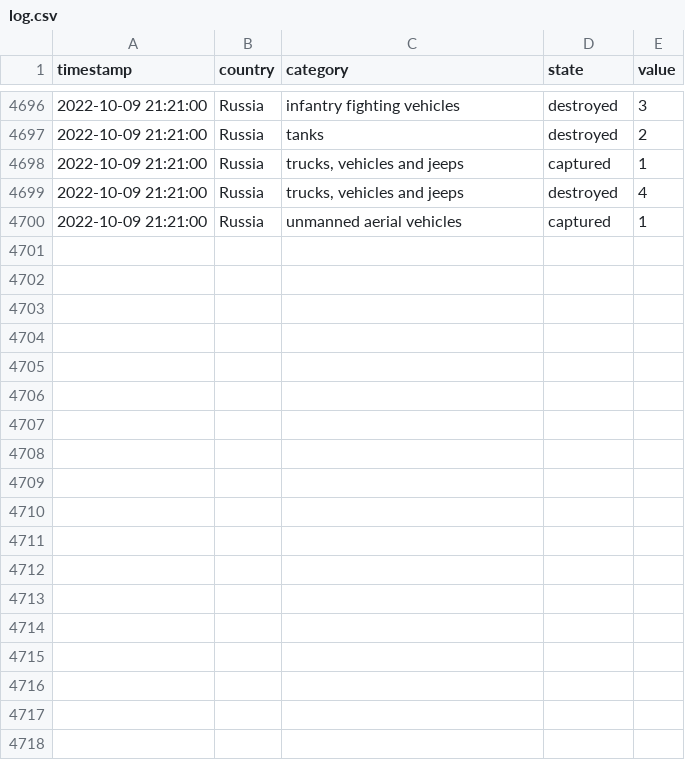
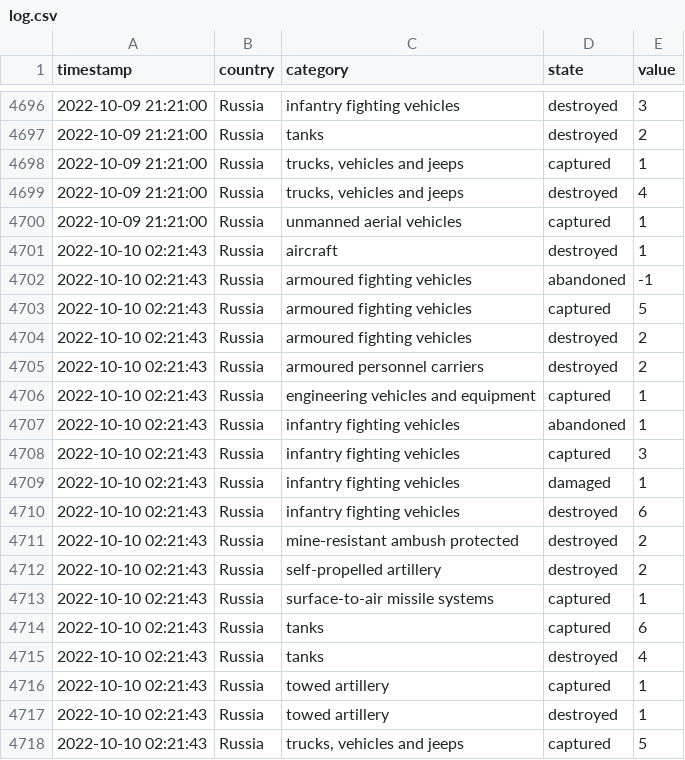
Before and after one commit to mauforonda/ukraine, a CSV file: log.csv, drawn as a sheet; only a part is shown, gaps mark what is left out; the diff names each change by its address in the sheet, - before the commit and + after, or states it on an @@ line.

```diff
--- a/log.csv
+++ b/log.csv
+row 4701: 2022-10-10 02:21:43 | Russia | aircraft | destroyed | 1
+row 4702: 2022-10-10 02:21:43 | Russia | armoured fighting vehicles | abandoned | -1
+row 4703: 2022-10-10 02:21:43 | Russia | armoured fighting vehicles | captured | 5
+row 4704: 2022-10-10 02:21:43 | Russia | armoured fighting vehicles | destroyed | 2
+row 4705: 2022-10-10 02:21:43 | Russia | armoured personnel carriers | destroyed | 2
+row 4706: 2022-10-10 02:21:43 | Russia | engineering vehicles and equipment | captured | 1
+row 4707: 2022-10-10 02:21:43 | Russia | infantry fighting vehicles | abandoned | 1
+row 4708: 2022-10-10 02:21:43 | Russia | infantry fighting vehicles | captured | 3
+row 4709: 2022-10-10 02:21:43 | Russia | infantry fighting vehicles | damaged | 1
+row 4710: 2022-10-10 02:21:43 | Russia | infantry fighting vehicles | destroyed | 6
+row 4711: 2022-10-10 02:21:43 | Russia | mine-resistant ambush protected | destroyed | 2
+row 4712: 2022-10-10 02:21:43 | Russia | self-propelled artillery | destroyed | 2
+row 4713: 2022-10-10 02:21:43 | Russia | surface-to-air missile systems | captured | 1
+row 4714: 2022-10-10 02:21:43 | Russia | tanks | captured | 6
+row 4715: 2022-10-10 02:21:43 | Russia | tanks | destroyed | 4
+row 4716: 2022-10-10 02:21:43 | Russia | towed artillery | captured | 1
+row 4717: 2022-10-10 02:21:43 | Russia | towed artillery | destroyed | 1
+row 4718: 2022-10-10 02:21:43 | Russia | trucks, vehicles and jeeps | captured | 5
```
Also changed, not shown: reports.csv, summary.csv.
